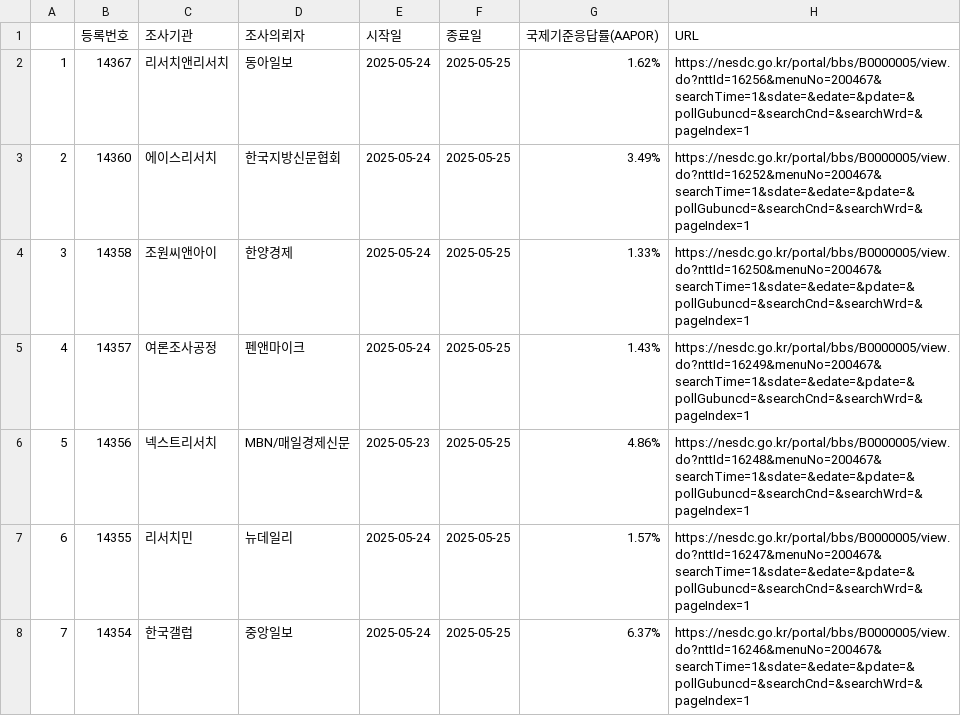
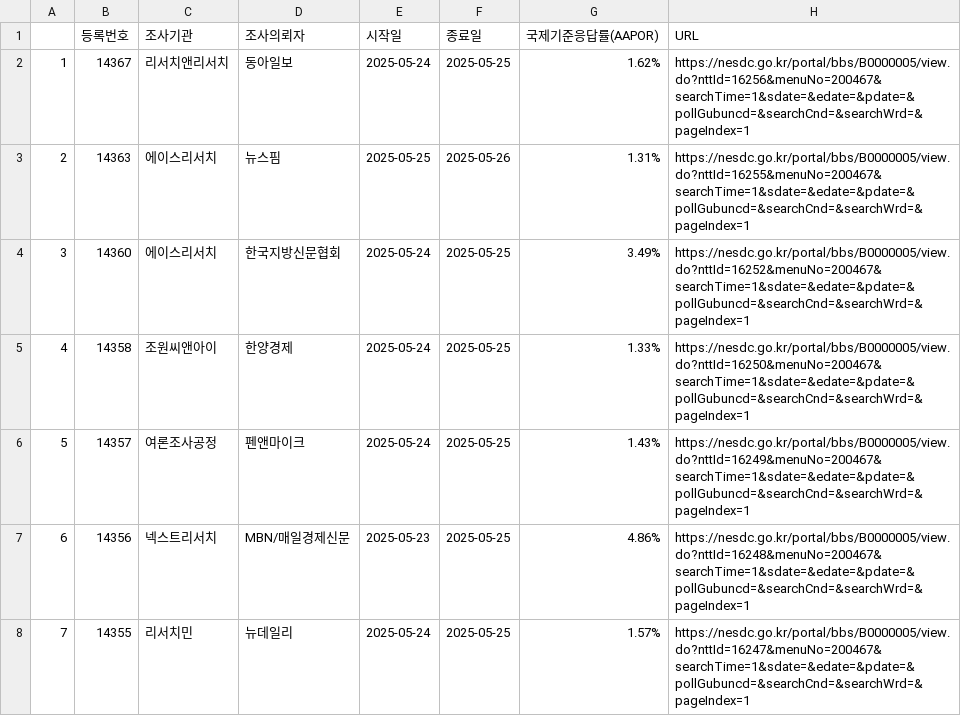
Before and after one commit to scholarsbookcase/election2025, a CSV file: IncludedPollsByDate/all_2025-05-26_D3.csv, drawn as a sheet; only a part is shown; the shorter side is filled out with more unchanged rows; addresses are those after the commit; the diff names each change by its address in the sheet, - before the commit and + after, or states it on an @@ line.

```diff
--- a/IncludedPollsByDate/all_2025-05-26_D3.csv
+++ b/IncludedPollsByDate/all_2025-05-26_D3.csv
+row 3: 2 | 14363 | 에이스리서치 | 뉴스핌 | 2025-05-25 | 2025-05-26 | 1.31% | https://nesdc.go.kr/portal/bbs/B0000005/view.do?nttId=16255&menuNo=200467&searchTime=1&sdate=&edate=&pdate=&pollGubuncd=&searchCnd=&searchWrd=&pageIndex=1
@@ column A renumbered from row 4 down @@
```
Also changed, not shown: IncludedPollsByDate/LV_2025-05-27_D3.csv, IncludedPollsByDate/all_2025-05-27_D3.csv, 5 other files.
